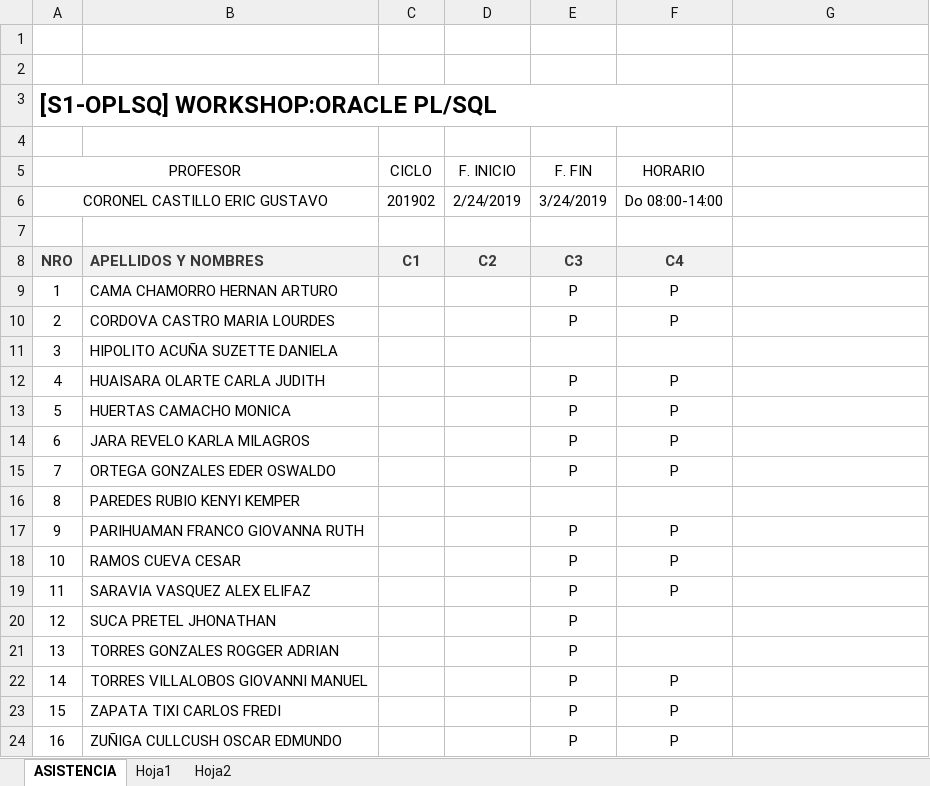
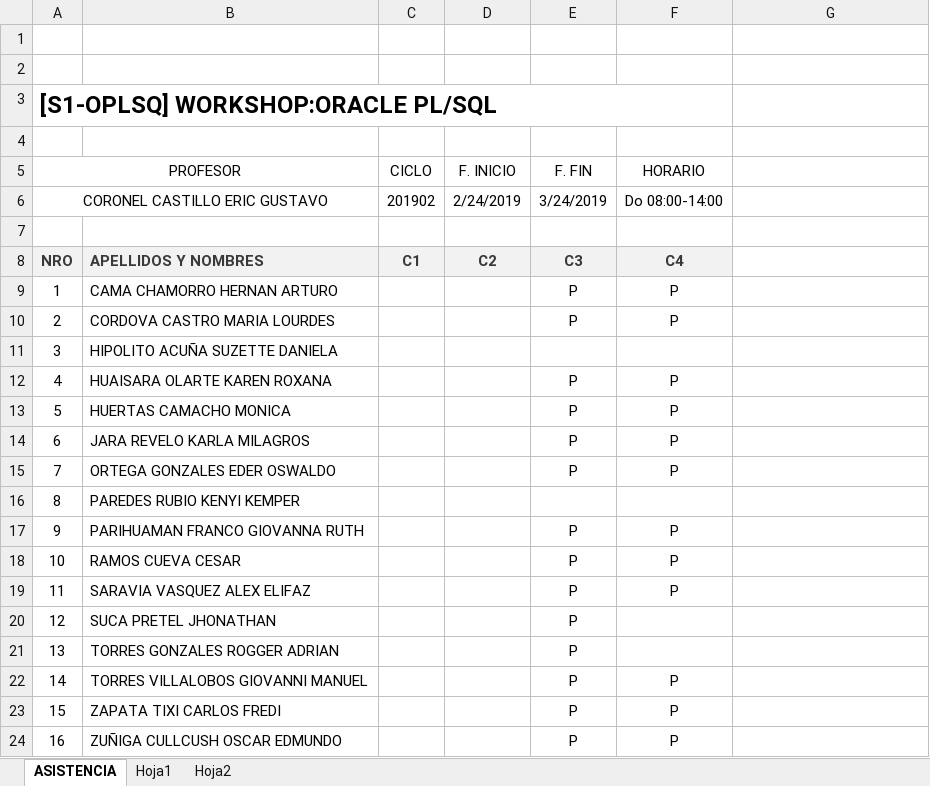
Before and after one commit to gcoronelc/SISTUNI-PLSQL-008, an Excel workbook: Asistencia.xlsx, sheet ASISTENCIA, drawn as a sheet; values as stored, in another font and other column widths than the file's, no borders; charts and pictures not drawn; the diff names each change by its address in the sheet, - before the commit and + after, or states it on an @@ line.

Commit message:
Clase 04

```diff
--- a/Asistencia.xlsx (sheet ASISTENCIA)
+++ b/Asistencia.xlsx (sheet ASISTENCIA)
-B12: HUAISARA OLARTE CARLA JUDITH
+B12: HUAISARA OLARTE KAREN ROXANA
```
